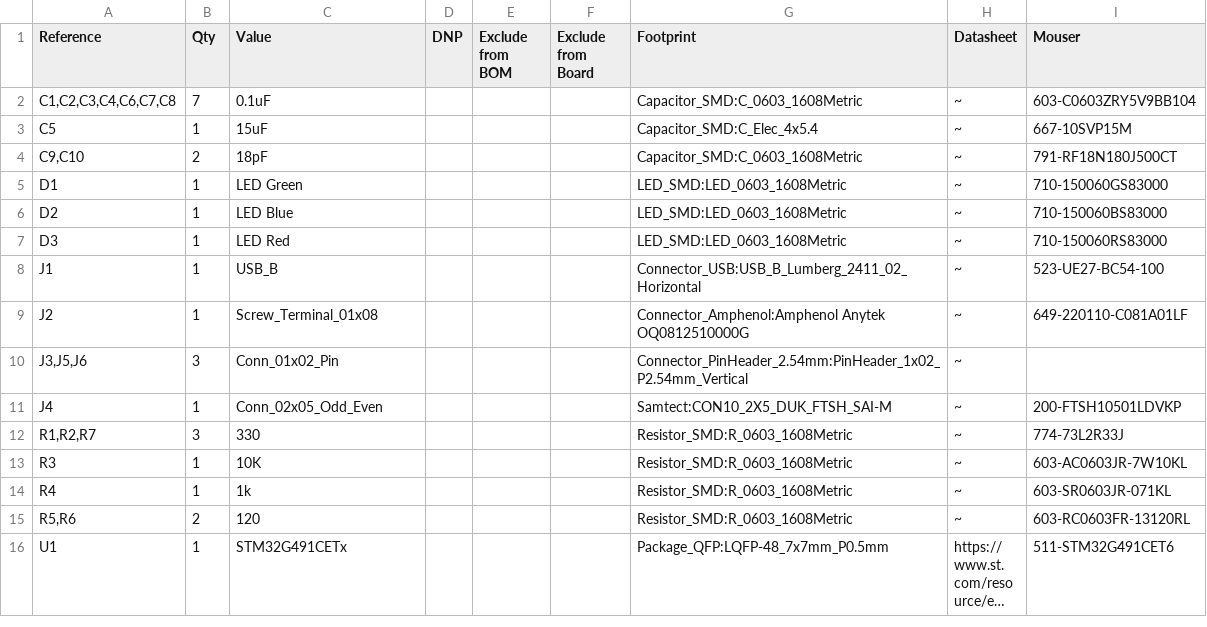
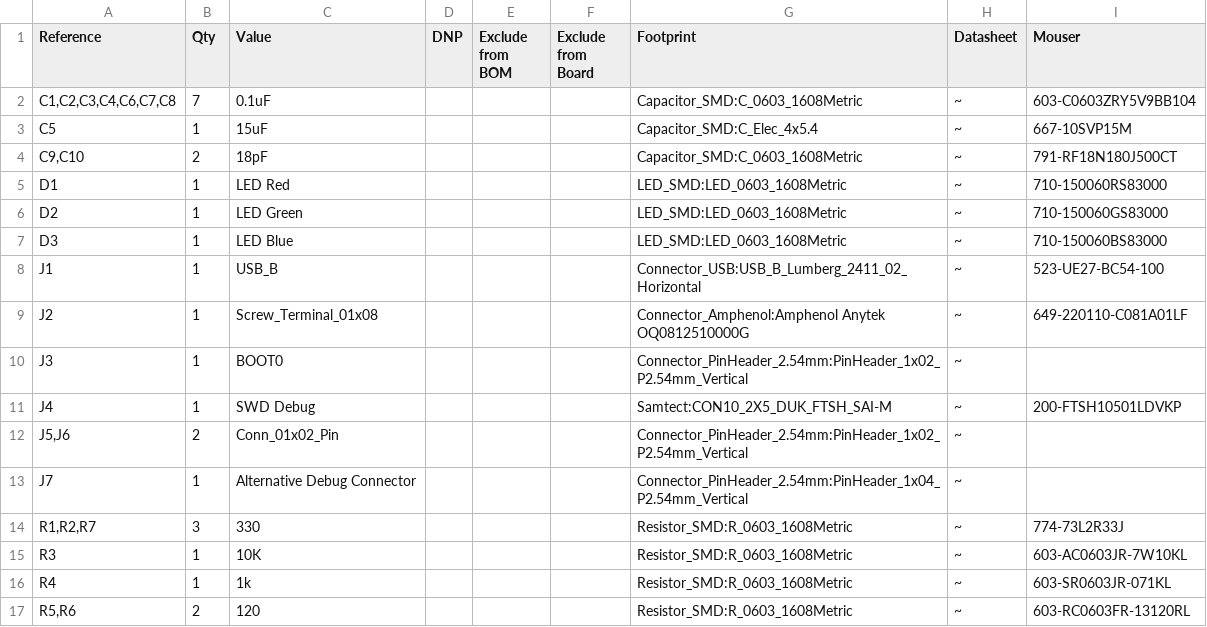
Before and after one commit to karlyamashita/USBCAN-X2, a CSV file: USBCAN-X2.csv, drawn as a sheet; only a part is shown; the shorter side is filled out with more unchanged rows; long unchanged cells end in ….

Commit message:
Added an alternative 4-pin debug header

```diff
--- a/USBCAN-X2.csv
+++ b/USBCAN-X2.csv
@@ -4,9 +4,11 @@
 "C9,C10","2","18pF","","","","Capacitor_SMD:C_0603_1608Metric","~","791-RF18N180J500CT"
-"D1","1","LED Green","","","","LED_SMD:LED_0603_1608Metric","~","710-150060GS83000"
-"D2","1","LED Blue","","","","LED_SMD:LED_0603_1608Metric","~","710-150060BS83000"
-"D3","1","LED Red","","","","LED_SMD:LED_0603_1608Metric","~","710-150060RS83000"
+"D1","1","LED Red","","","","LED_SMD:LED_0603_1608Metric","~","710-150060RS83000"
+"D2","1","LED Green","","","","LED_SMD:LED_0603_1608Metric","~","710-150060GS83000"
+"D3","1","LED Blue","","","","LED_SMD:LED_0603_1608Metric","~","710-150060BS83000"
 "J1","1","USB_B","","","","Connector_USB:USB_B_Lumberg_2411_02_Horizontal","~","523-UE27-BC54-100"
 "J2","1","Screw_Terminal_01x08","","","","Connector_Amphenol:Amphenol Anytek OQ0812510000G","~","649-220110-C081A01LF"
-"J3,J5,J6","3","Conn_01x02_Pin","","","","Connector_PinHeader_2.54mm:PinHeader_1x02_P2.54mm_Vertical","~",""
-"J4","1","Conn_02x05_Odd_Even","","","","Samtect:CON10_2X5_DUK_FTSH_SAI-M","~","200-FTSH10501LDVKP"
+"J3","1","BOOT0","","","","Connector_PinHeader_2.54mm:PinHeader_1x02_P2.54mm_Vertical","~",""
+"J4","1","SWD  Debug","","","","Samtect:CON10_2X5_DUK_FTSH_SAI-M","~","200-FTSH10501LDVKP"
+"J5,J6","2","Conn_01x02_Pin","","","","Connector_PinHeader_2.54mm:PinHeader_1x02_P2.54mm_Vertical","~",""
+"J7","1","Alternative Debug Connector","","","","Connector_PinHeader_2.54mm:PinHeader_1x04_P2.54mm_Vertical","~",""
 "R1,R2,R7","3","330","","","","Resistor_SMD:R_0603_1608Metric","~","774-73L2R33J"
```
Also changed, not shown: 20 other files.
